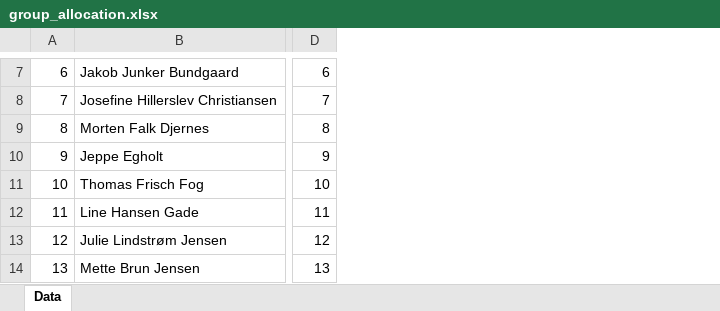
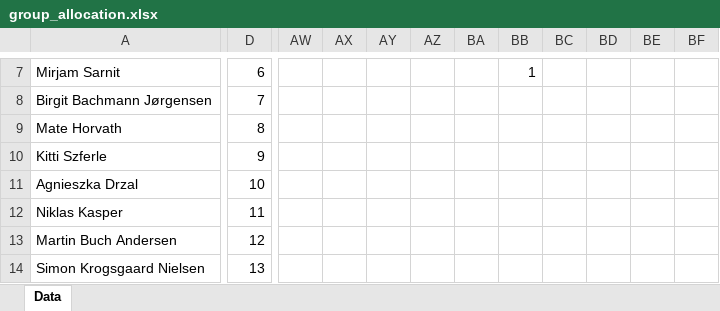
Before and after one commit to bss-osca/tfa, an Excel workbook: admin/groups/cplex/group_allocation/group_allocation.xlsx, sheet Data, drawn as a sheet; only a part is shown, gaps mark what is left out; values as stored, in another font and other column widths than the file's, no cell formats; removed rows and columns are numbered as before the commit, all else as after; the diff covers the shown part only; the diff names each change by its address in the sheet, - before the commit and + after, or states it on an @@ line.

Commit message:
Group results updated

```diff
--- a/admin/groups/cplex/group_allocation/group_allocation.xlsx (sheet Data)
+++ b/admin/groups/cplex/group_allocation/group_allocation.xlsx (sheet Data)
-column A, rows 7-14: 6 | 7 | 8 | 9 | 10 | 11 | 12 | 13
-column B, rows 7-14: Jakob Junker Bundgaard | Josefine Hillerslev Christiansen | Morten Falk Djernes | Jeppe Egholt | Thomas Frisch Fog | Line Hansen Gade | Julie Lindstrøm Jensen | Mette Brun Jensen
+column A, rows 7-14: Mirjam Sarnit | Birgit Bachmann Jørgensen | Mate Horvath | Kitti Szferle | Agnieszka Drzal | Niklas Kasper | Martin Buch Andersen | Simon Krogsgaard Nielsen
+column AW, empty
+column AX, empty
+column AY, empty
+column AZ, empty
+column BA, empty
+column BB, row 7: 1
+column BC, empty
+column BD, empty
+column BE, empty
+column BF, empty
```
Also changed, not shown: 94 added rows, 85 added columns and 183 edited cells elsewhere in this sheet, cell formats, 26 other files.
